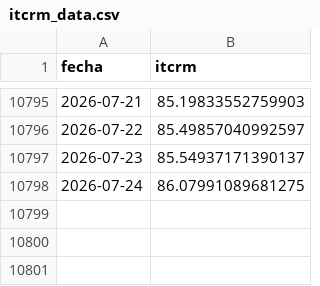
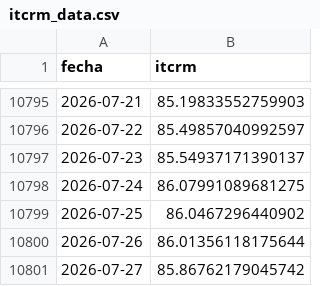
Before and after one commit to garciaborgheslautaro/acavalores-monitor-macro, a CSV file: data/itcrm_data.csv, drawn as a sheet; only a part is shown, gaps mark what is left out.

```diff
--- a/data/itcrm_data.csv
+++ b/data/itcrm_data.csv
@@ -10798 +10798,4 @@ fecha,itcrm
 2026-07-24,86.07991089681275
+2026-07-25,86.0467296440902
+2026-07-26,86.01356118175644
+2026-07-27,85.86762179045742
```
Also changed, not shown: data/bcra_data.csv, data/dolar_data.csv, 5 other files.
